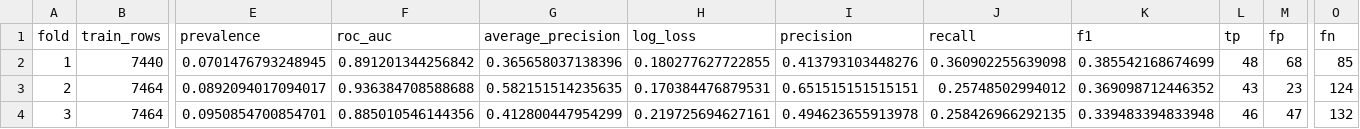
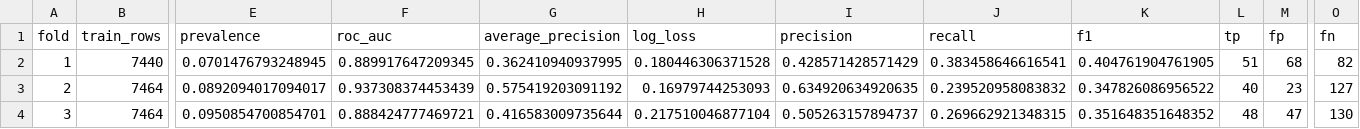
Before and after one commit to ys30/Ecological-SDM-XGBoost, a CSV file: results/spatial_2d_block_cv_metrics.csv, drawn as a sheet; only a part is shown, gaps mark what is left out; the diff covers the shown part only; the diff names each change by its address in the sheet, - before the commit and + after, or states it on an @@ line.

```diff
--- a/results/spatial_2d_block_cv_metrics.csv
+++ b/results/spatial_2d_block_cv_metrics.csv
-F2 (roc_auc): 0.891201344256842
+F2 (roc_auc): 0.889917647209345
-G2 (average_precision): 0.365658037138396
+G2 (average_precision): 0.362410940937995
-H2 (log_loss): 0.180277627722855
+H2 (log_loss): 0.180446306371528
-I2 (precision): 0.413793103448276
+I2 (precision): 0.428571428571429
-J2 (recall): 0.360902255639098
+J2 (recall): 0.383458646616541
-K2 (f1): 0.385542168674699
+K2 (f1): 0.404761904761905
-L2 (tp): 48
+L2 (tp): 51
-O2 (fn): 85
+O2 (fn): 82
-F3 (roc_auc): 0.936384708588688
+F3 (roc_auc): 0.937308374453439
-G3 (average_precision): 0.582151514235635
+G3 (average_precision): 0.575419203091192
-H3 (log_loss): 0.170384476879531
+H3 (log_loss): 0.16979744253093
-I3 (precision): 0.651515151515151
+I3 (precision): 0.634920634920635
-J3 (recall): 0.25748502994012
+J3 (recall): 0.239520958083832
-K3 (f1): 0.369098712446352
+K3 (f1): 0.347826086956522
-L3 (tp): 43
+L3 (tp): 40
-O3 (fn): 124
+O3 (fn): 127
-F4 (roc_auc): 0.885010546144356
+F4 (roc_auc): 0.888424777469721
-G4 (average_precision): 0.412800447954299
+G4 (average_precision): 0.416583009735644
-H4 (log_loss): 0.219725694627161
+H4 (log_loss): 0.217510046877104
-I4 (precision): 0.494623655913978
+I4 (precision): 0.505263157894737
-J4 (recall): 0.258426966292135
+J4 (recall): 0.269662921348315
-K4 (f1): 0.339483394833948
+K4 (f1): 0.351648351648352
-L4 (tp): 46
+L4 (tp): 48
-O4 (fn): 132
+O4 (fn): 130
```
Also changed, not shown: 20 edited cells elsewhere in this file, results/spatial_2d_block_cv_predictions.csv, results/spatial_2d_block_cv_summary.csv, 1 other file.
